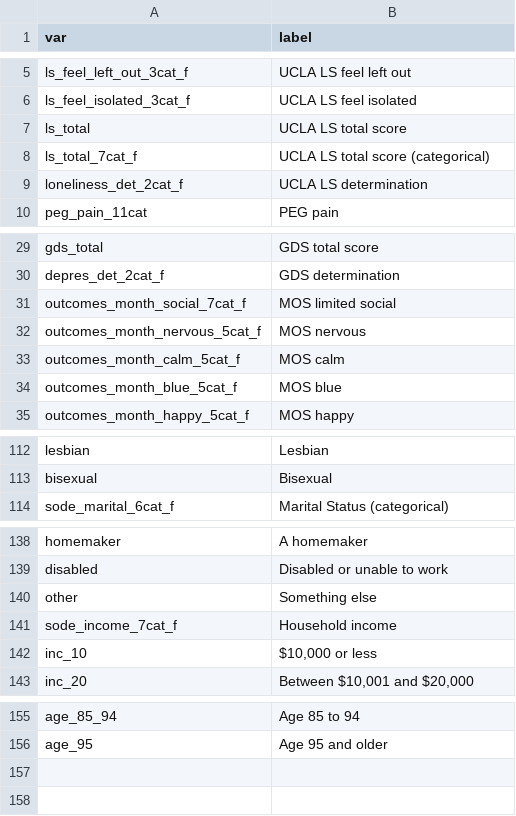
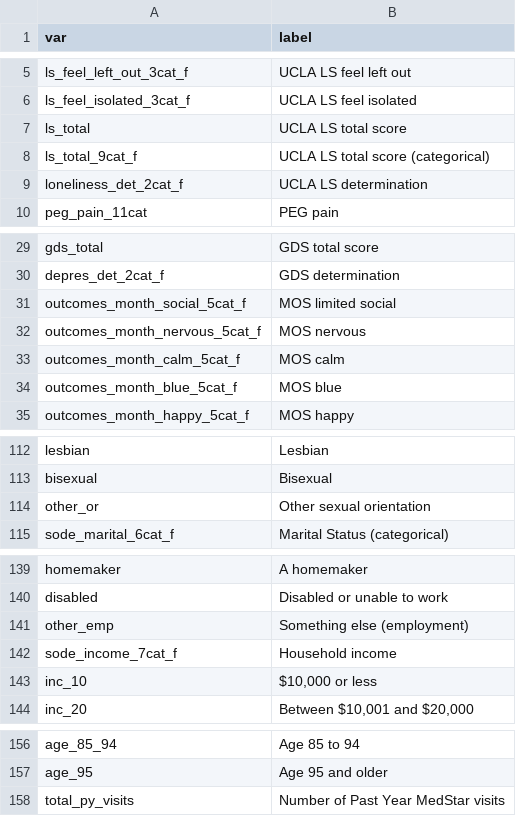
Before and after one commit to edambo/detect_fu_interviews_public, a CSV file: exploratory/ucla_loneliness_scale/ucla_variable_labels.csv, drawn as a sheet; only a part is shown, gaps mark what is left out; the diff covers the shown part only.

Commit message:
Add past year MedStar visits count variable to UCLA LS analysis

```diff
--- a/exploratory/ucla_loneliness_scale/ucla_variable_labels.csv
+++ b/exploratory/ucla_loneliness_scale/ucla_variable_labels.csv
@@ -7,3 +7,3 @@ ls_feel_isolated_3cat_f,UCLA LS feel isolated
 ls_total,UCLA LS total score
-ls_total_7cat_f,UCLA LS total score (categorical)
+ls_total_9cat_f,UCLA LS total score (categorical)
 loneliness_det_2cat_f,UCLA LS determination
@@ -30,3 +30,3 @@ gds_total,GDS total score
 depres_det_2cat_f,GDS determination
-outcomes_month_social_7cat_f,MOS limited social
+outcomes_month_social_5cat_f,MOS limited social
 outcomes_month_nervous_5cat_f,MOS nervous
@@ -113,2 +113,3 @@ lesbian,Lesbian
 bisexual,Bisexual
+other_or,Other sexual orientation
 sode_marital_6cat_f,Marital Status (categorical)
@@ -139,3 +140,3 @@ homemaker,A homemaker
 disabled,Disabled or unable to work
-other,Something else
+other_emp,Something else (employment)
 sode_income_7cat_f,Household income
@@ -156 +157,2 @@ age_85_94,Age 85 to 94
 age_95,Age 95 and older
+total_py_visits,Number of Past Year MedStar visits
```
Also changed, not shown: 1 edited cell elsewhere in this file, 8 other files.
